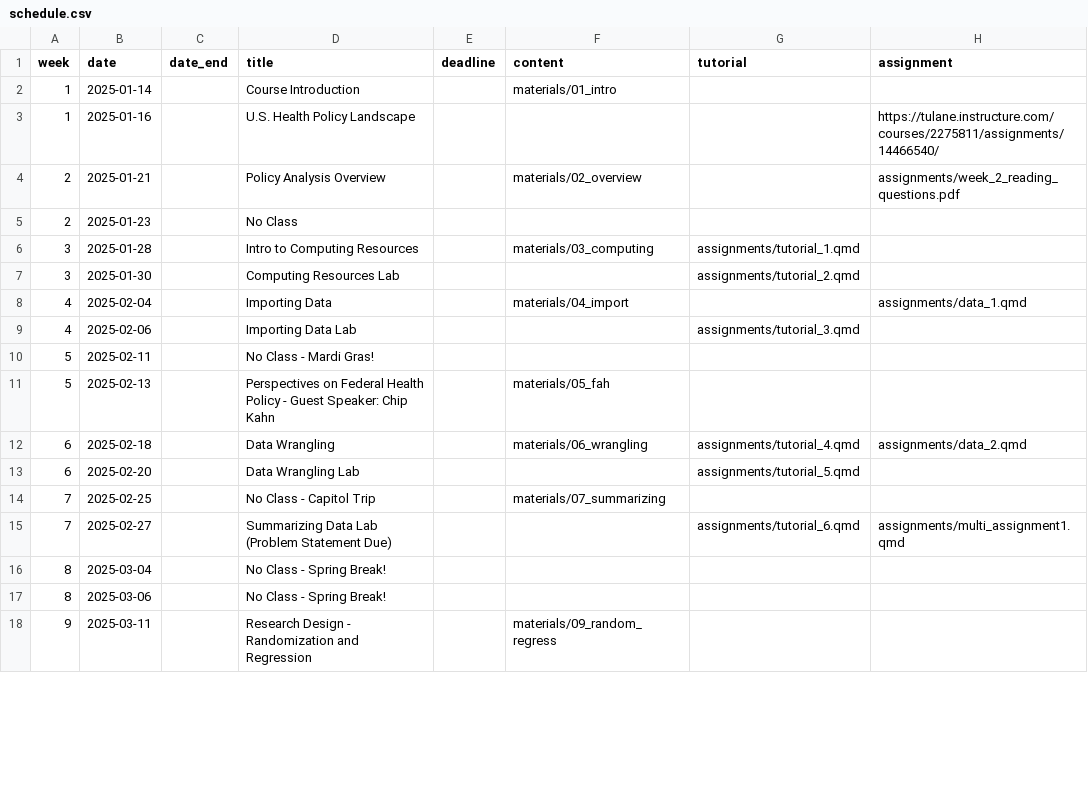
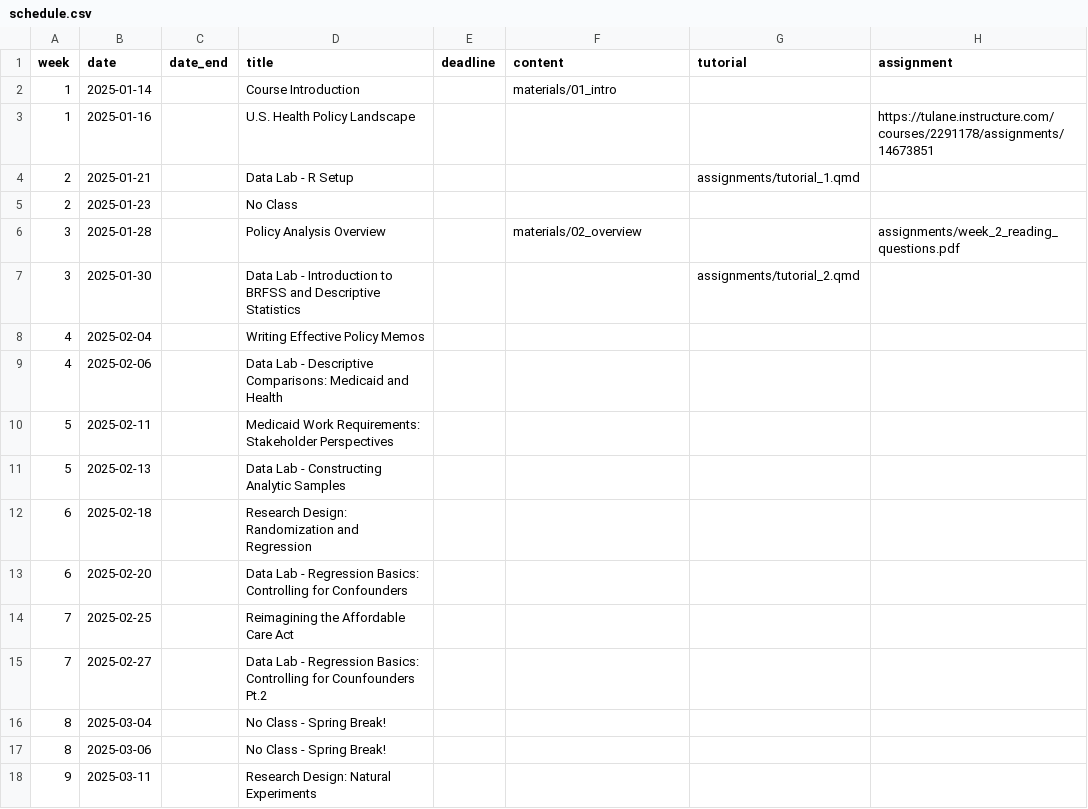
Before and after one commit to k-callison/hpam7660-sp24, a CSV file: data/schedule.csv, drawn as a sheet; only a part is shown; the diff covers the shown part only.

```diff
--- a/data/schedule.csv
+++ b/data/schedule.csv
@@ -2,17 +2,17 @@ week,date,date_end,title,deadline,content,tutorial,assignment
 1,2025-01-14,,Course Introduction,,"materials/01_intro",,
-1,2025-01-16,,U.S. Health Policy Landscape,,,,https://tulane.instructure.com/courses/2275811/assignments/14466540/
-2,2025-01-21,,Policy Analysis Overview,,"materials/02_overview",,"assignments/week_2_reading_questions.pdf"
+1,2025-01-16,,U.S. Health Policy Landscape,,,,https://tulane.instructure.com/courses/2291178/assignments/14673851
+2,2025-01-21,,Data Lab - R Setup,,,"assignments/tutorial_1.qmd",
 2,2025-01-23,,No Class,,,,
-3,2025-01-28,,Intro to Computing Resources,,"materials/03_computing","assignments/tutorial_1.qmd",
-3,2025-01-30,,Computing Resources Lab,,,"assignments/tutorial_2.qmd",
-4,2025-02-04,,Importing Data,,"materials/04_import",,"assignments/data_1.qmd"
-4,2025-02-06,,Importing Data Lab,,,"assignments/tutorial_3.qmd",
-5,2025-02-11,,No Class - Mardi Gras!,,,,
-5,2025-02-13,,Perspectives on Federal Health Policy - Guest Speaker: Chip Kahn,,"materials/05_fah",,
-6,2025-02-18,,Data Wrangling,,"materials/06_wrangling","assignments/tutorial_4.qmd","assignments/data_2.qmd"
-6,2025-02-20,,Data Wrangling Lab,,,"assignments/tutorial_5.qmd",
-7,2025-02-25,,No Class - Capitol Trip,,"materials/07_summarizing",,
-7,2025-02-27,,Summarizing Data Lab (Problem Statement Due),,,"assignments/tutorial_6.qmd","assignments/multi_assignment1.qmd"
+3,2025-01-28,,Policy Analysis Overview,,"materials/02_overview",,"assignments/week_2_reading_questions.pdf"
+3,2025-01-30,,Data Lab - Introduction to BRFSS and Descriptive Statistics,,,"assignments/tutorial_2.qmd",
+4,2025-02-04,,Writing Effective Policy Memos,,,,
+4,2025-02-06,,Data Lab - Descriptive Comparisons: Medicaid and Health,,,,
+5,2025-02-11,,Medicaid Work Requirements: Stakeholder Perspectives,,,,
+5,2025-02-13,,Data Lab - Constructing Analytic Samples,,,,
+6,2025-02-18,,Research Design: Randomization and Regression,,,,
+6,2025-02-20,,Data Lab - Regression Basics: Controlling for Confounders,,,,
+7,2025-02-25,,Reimagining the Affordable Care Act,,,,
+7,2025-02-27,,Data Lab - Regression Basics: Controlling for Counfounders Pt.2,,,,
 8,2025-03-04,,No Class - Spring Break!,,,,
 8,2025-03-06,,No Class - Spring Break!,,,,
-9,2025-03-11,,Research Design - Randomization and Regression,,"materials/09_random_regress",,
+9,2025-03-11,,Research Design: Natural Experiments,,,,
```
Also changed, not shown: 24 edited cells elsewhere in this file, 6 other files.
